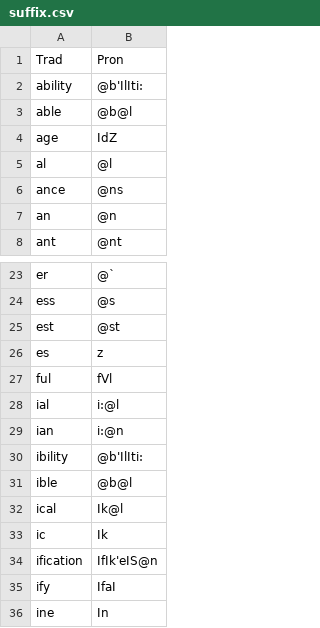
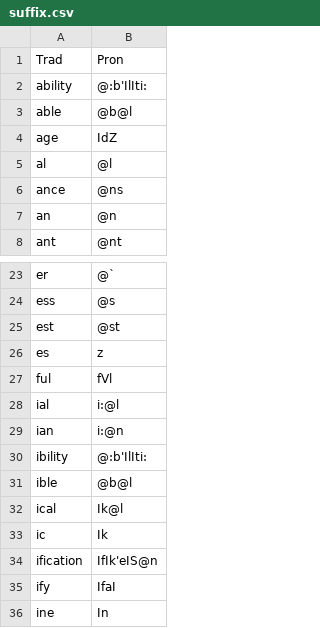
Before and after one commit to ChristianSi/lytspel, a CSV file: data/suffix.csv, drawn as a sheet; only a part is shown, gaps mark what is left out.

Commit message:
Final ability/ibility should be written the same

```diff
--- a/data/suffix.csv
+++ b/data/suffix.csv
@@ -1,3 +1,3 @@
 Trad,Pron
-ability,@b'IlIti:
+ability,@:b'IlIti:
 able,@b@l
@@ -29,3 +29,3 @@ ial,i:@l
 ian,i:@n
-ibility,@b'IlIti:
+ibility,@:b'IlIti:
 ible,@b@l
```
